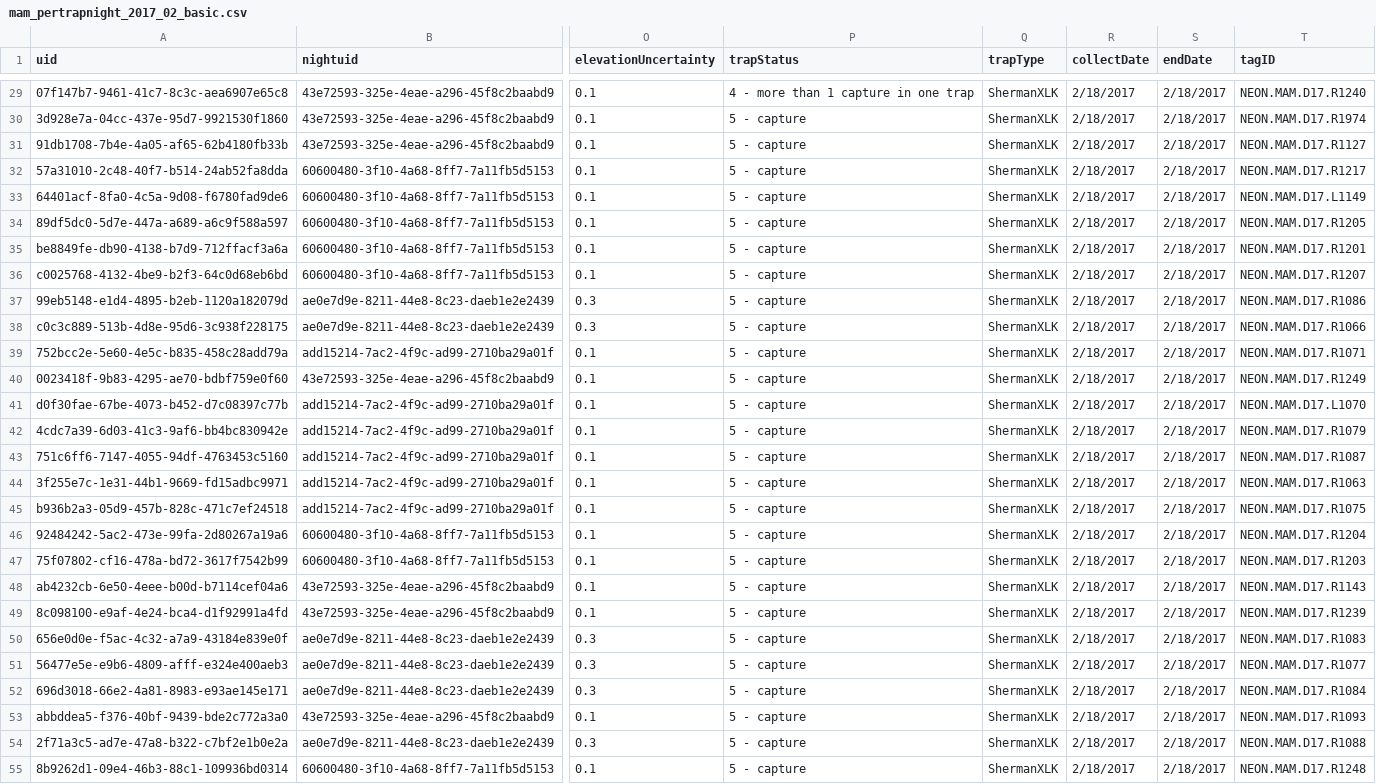
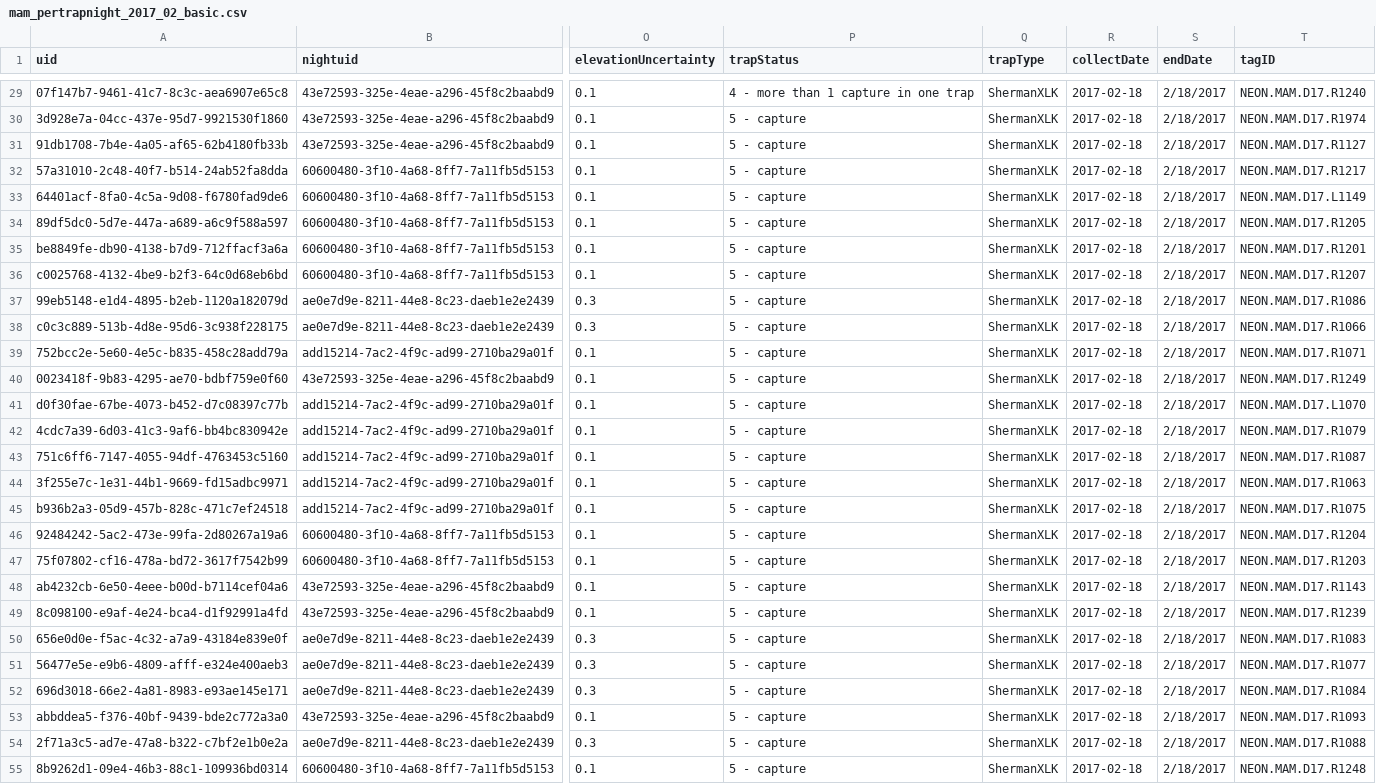
Before and after one commit to refurrow/WFC70, a CSV file: mam_pertrapnight_2017_02_basic.csv, drawn as a sheet; only a part is shown, gaps mark what is left out; the diff covers the shown part only; the diff names each change by its address in the sheet, - before the commit and + after, or states it on an @@ line.

```diff
--- a/mam_pertrapnight_2017_02_basic.csv
+++ b/mam_pertrapnight_2017_02_basic.csv
-R29:R55 (collectDate): 2/18/2017
+R29:R55 (collectDate): 2017-02-18
```
Also changed, not shown: 91 edited cells elsewhere in this file.
